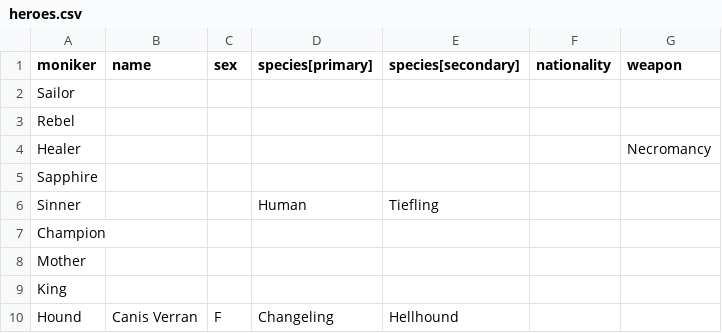
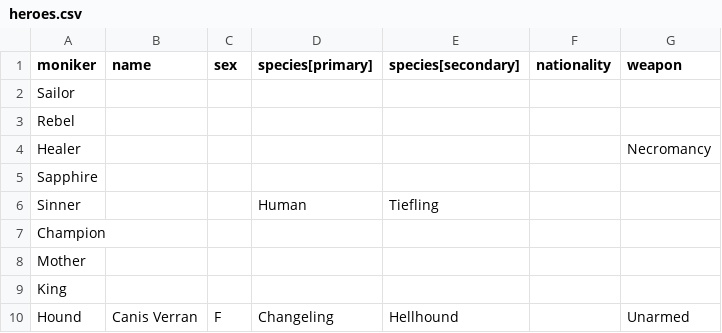
Before and after one commit to JactusTheCactus/comin-are-the-nein, a CSV file: heroes.csv, drawn as a sheet.

```diff
--- a/heroes.csv
+++ b/heroes.csv
@@ -9,2 +9,2 @@ Mother,,,,,,
 King,,,,,,
-Hound,Canis Verran,F,Changeling,Hellhound,,
+Hound,Canis Verran,F,Changeling,Hellhound,,Unarmed
```
